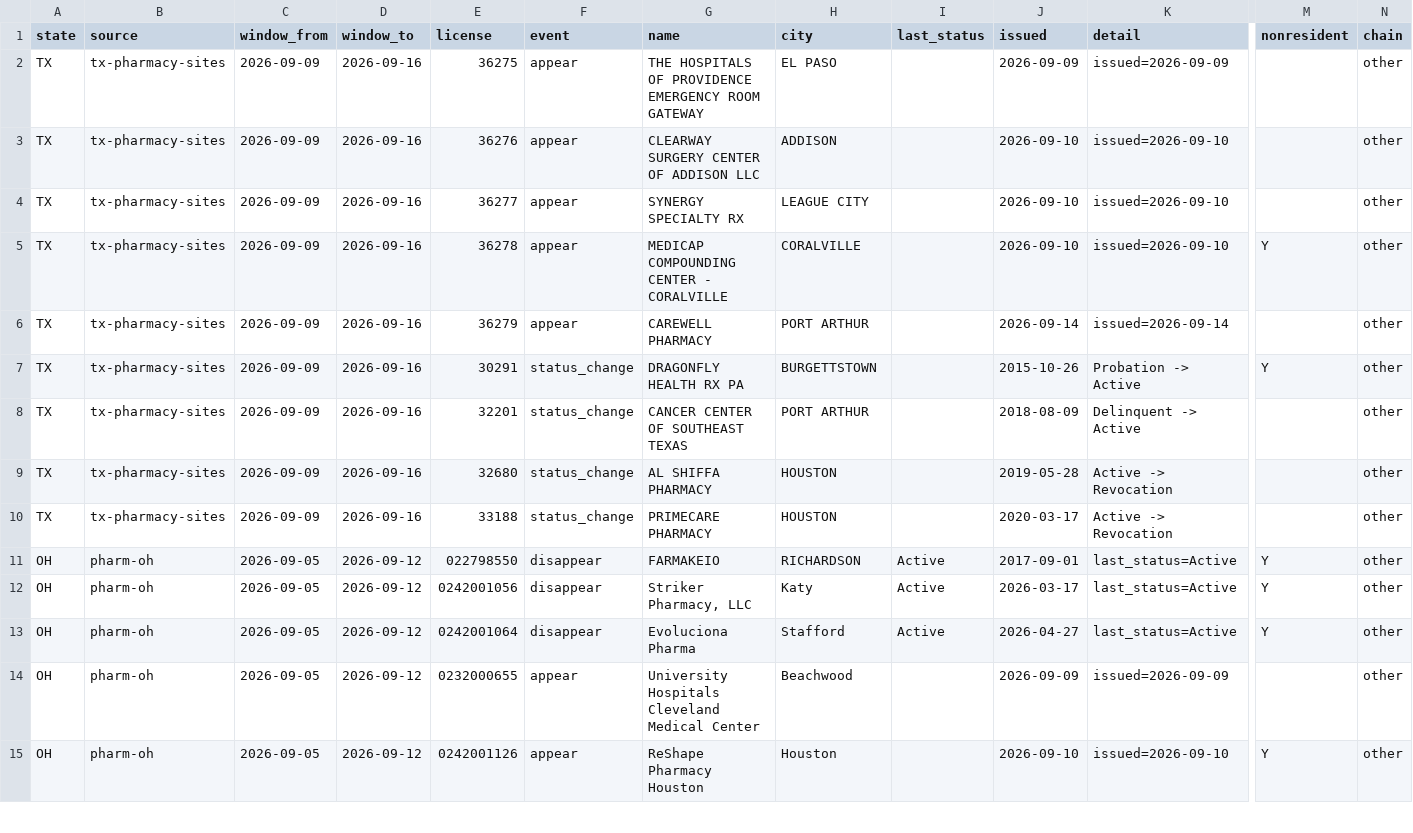
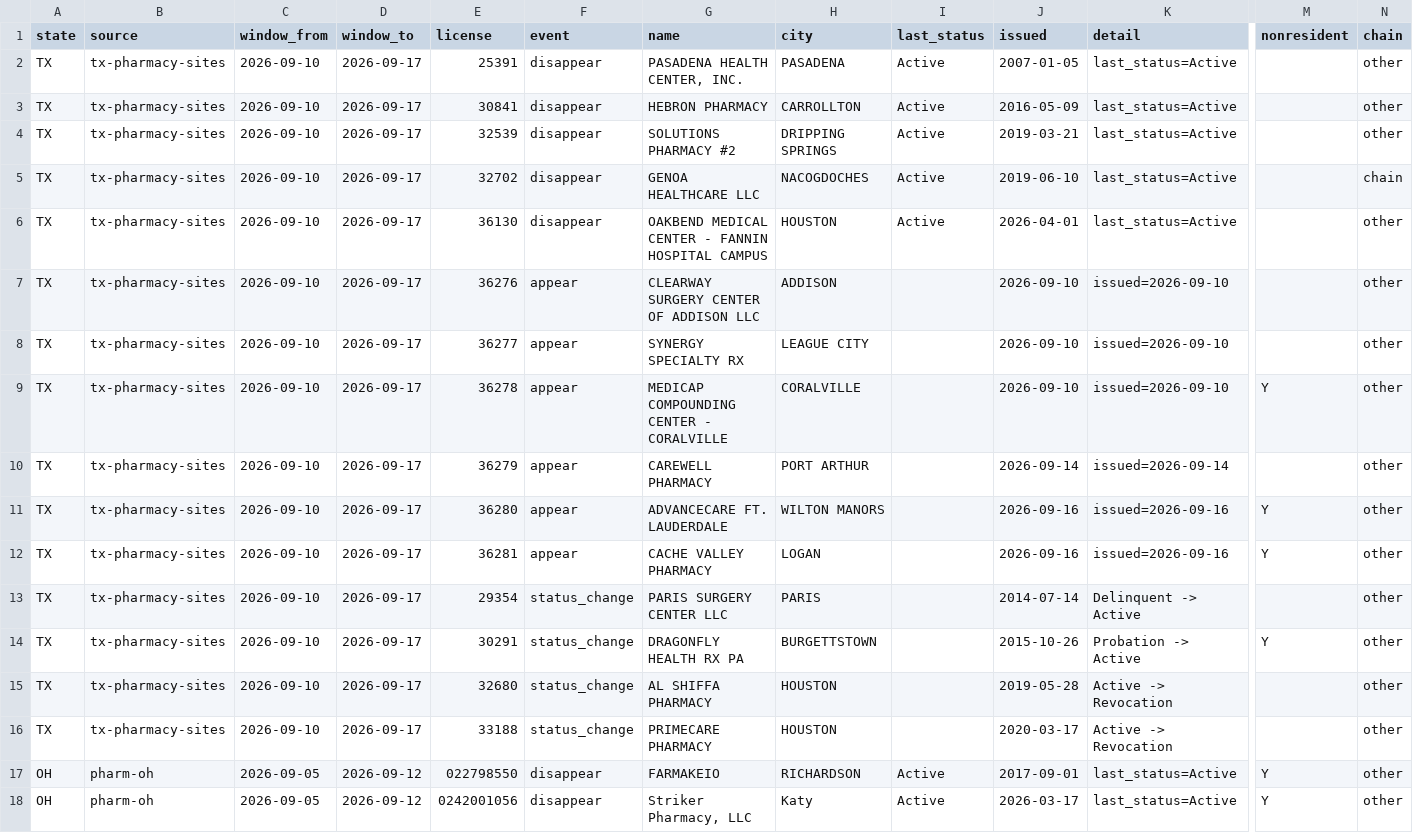
Before and after one commit to PieThonCoder/pharmacy-closure-tracker, a CSV file: data/latest-week.csv, drawn as a sheet; only a part is shown, gaps mark what is left out; the shorter side is filled out with more unchanged rows; removed rows and columns are numbered as before the commit, all else as after; rows hold the shown columns only; the diff names each change by its address in the sheet, - before the commit and + after, or states it on an @@ line.

```diff
--- a/data/latest-week.csv
+++ b/data/latest-week.csv
+row 2: TX | tx-pharmacy-sites | 2026-09-10 | 2026-09-17 | 25391 | disappear | PASADENA HEALTH CENTER, INC. | PASADENA | Active | 2007-01-05 | last_status=Active |  | other
+row 3: TX | tx-pharmacy-sites | 2026-09-10 | 2026-09-17 | 30841 | disappear | HEBRON PHARMACY | CARROLLTON | Active | 2016-05-09 | last_status=Active |  | other
+row 4: TX | tx-pharmacy-sites | 2026-09-10 | 2026-09-17 | 32539 | disappear | SOLUTIONS PHARMACY #2 | DRIPPING SPRINGS | Active | 2019-03-21 | last_status=Active |  | other
+row 5: TX | tx-pharmacy-sites | 2026-09-10 | 2026-09-17 | 32702 | disappear | GENOA HEALTHCARE LLC | NACOGDOCHES | Active | 2019-06-10 | last_status=Active |  | chain
-C6:C10 (window_from): 2026-09-09
+C6:C10 (window_from): 2026-09-10
-D6:D10 (window_to): 2026-09-16
+D6:D10 (window_to): 2026-09-17
-E6 (license): 36275
+E6 (license): 36130
-F6 (event): appear
+F6 (event): disappear
-G6 (name): THE HOSPITALS OF PROVIDENCE EMERGENCY ROOM GATEWAY
+G6 (name): OAKBEND MEDICAL CENTER - FANNIN HOSPITAL CAMPUS
-H6 (city): EL PASO
+H6 (city): HOUSTON
-I6 (last_status): (empty)
+I6 (last_status): Active
-J6 (issued): 2026-09-09
+J6 (issued): 2026-04-01
-K6 (detail): issued=2026-09-09
+K6 (detail): last_status=Active
+row 11: TX | tx-pharmacy-sites | 2026-09-10 | 2026-09-17 | 36280 | appear | ADVANCECARE FT. LAUDERDALE | WILTON MANORS |  | 2026-09-16 | issued=2026-09-16 | Y | other
+row 12: TX | tx-pharmacy-sites | 2026-09-10 | 2026-09-17 | 36281 | appear | CACHE VALLEY PHARMACY | LOGAN |  | 2026-09-16 | issued=2026-09-16 | Y | other
+row 13: TX | tx-pharmacy-sites | 2026-09-10 | 2026-09-17 | 29354 | status_change | PARIS SURGERY CENTER LLC | PARIS |  | 2014-07-14 | Delinquent -> Active |  | other
-C14 (window_from): 2026-09-09
+C14 (window_from): 2026-09-10
-D14 (window_to): 2026-09-16
+D14 (window_to): 2026-09-17
-row 8: TX | tx-pharmacy-sites | 2026-09-09 | 2026-09-16 | 32201 | status_change | CANCER CENTER OF SOUTHEAST TEXAS | PORT ARTHUR |  | 2018-08-09 | Delinquent -> Active |  | other
-C15:C16 (window_from): 2026-09-09
+C15:C16 (window_from): 2026-09-10
-D15:D16 (window_to): 2026-09-16
+D15:D16 (window_to): 2026-09-17
```
Also changed, not shown: states/data/tx-latest-week.csv, 4 other files.
